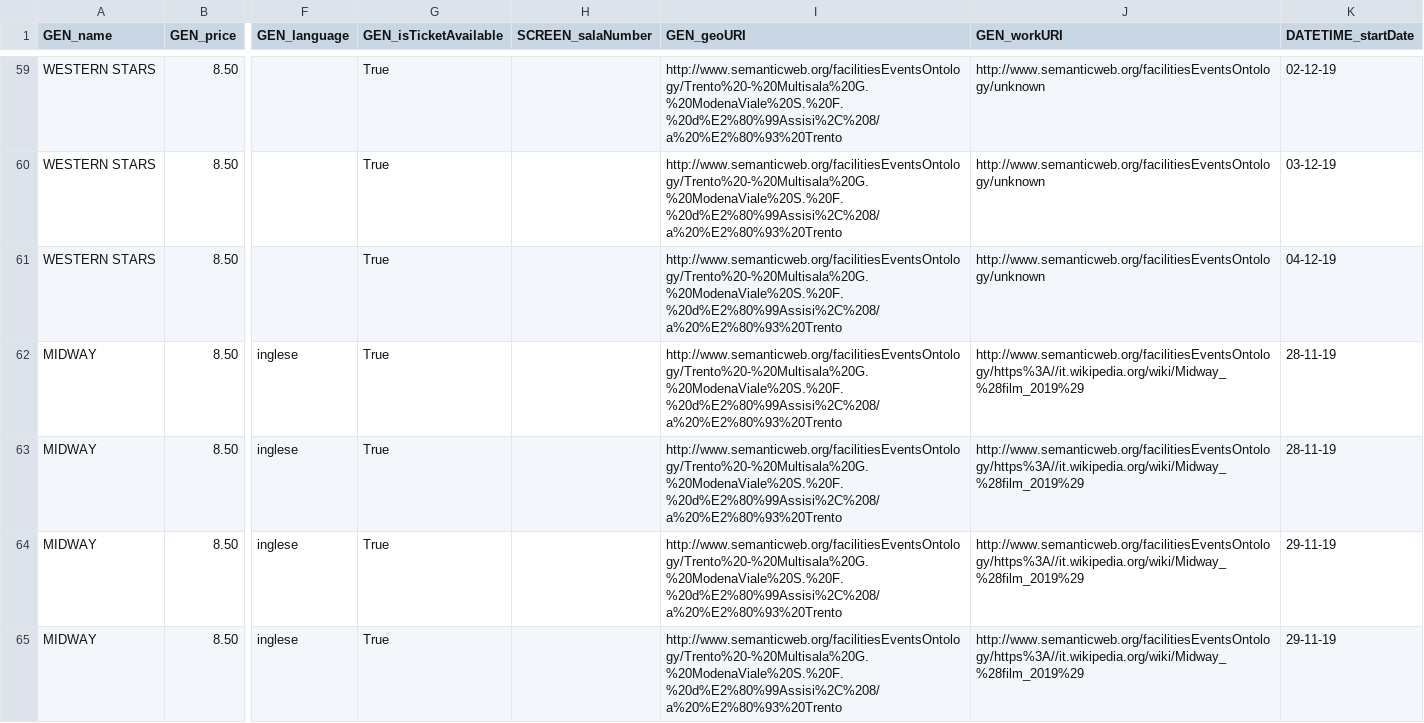
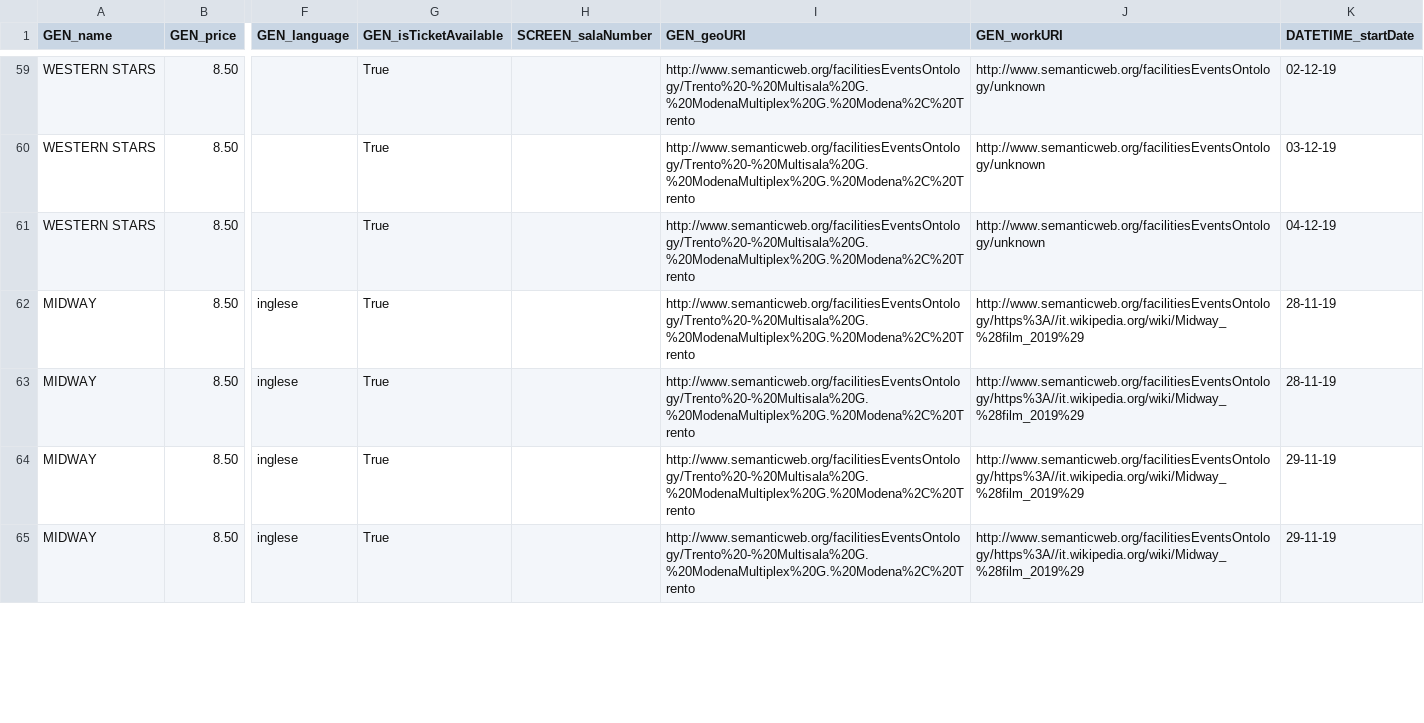
Before and after one commit to vale17accidentidellastoria/KDI-Project-FacilityDomain, a CSV file: models/rapidminer/output/screen.csv, drawn as a sheet; only a part is shown, gaps mark what is left out; the diff covers the shown part only; the diff names each change by its address in the sheet, - before the commit and + after, or states it on an @@ line.

```diff
--- a/models/rapidminer/output/screen.csv
+++ b/models/rapidminer/output/screen.csv
-I59:I65 (GEN_geoURI): http://www.semanticweb.org/facilitiesEventsOntology/Trento%20-%20Multisala%20G.%20ModenaViale%20S.%20F.%20d%E2%80%99Assisi%2C%208/a%20%E2%80%93%20Trento
+I59:I65 (GEN_geoURI): http://www.semanticweb.org/facilitiesEventsOntology/Trento%20-%20Multisala%20G.%20ModenaMultiplex%20G.%20Modena%2C%20Trento
```
Also changed, not shown: 158 edited cells elsewhere in this file, models/rapidminer/output/creative_movies.csv, models/rapidminer/output/facilities.csv, 2 other files.
